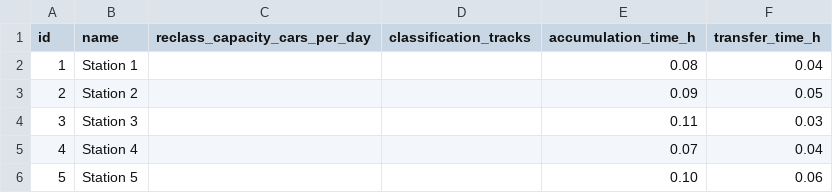
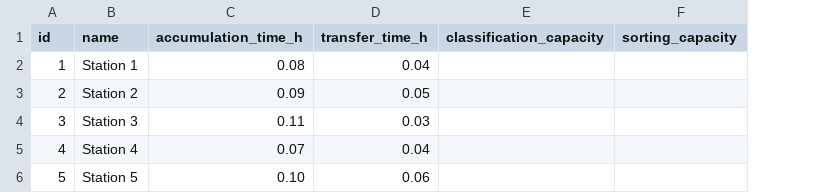
Before and after one commit to KiraZ98/Rail-freight, a CSV file: data/instances/xin2022_example/nodes.csv, drawn as a sheet; removed rows and columns are numbered as before the commit, all else as after; the diff names each change by its address in the sheet, - before the commit and + after, or states it on an @@ line.

```diff
--- a/data/instances/xin2022_example/nodes.csv
+++ b/data/instances/xin2022_example/nodes.csv
-column C (reclass_capacity_cars_per_day), empty
-column D (classification_tracks), empty
+column E (classification_capacity), empty
+column F (sorting_capacity), empty
```
Also changed, not shown: data/instances/xin2022_example/services.csv, 12 other files.
